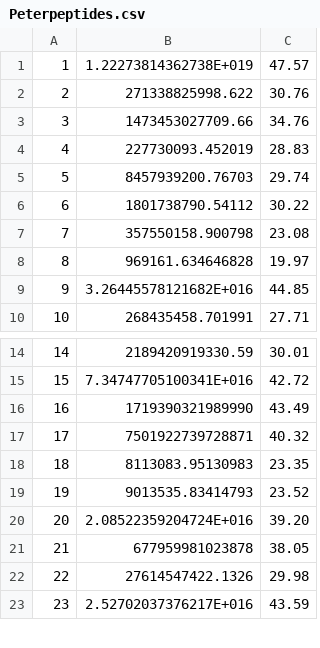
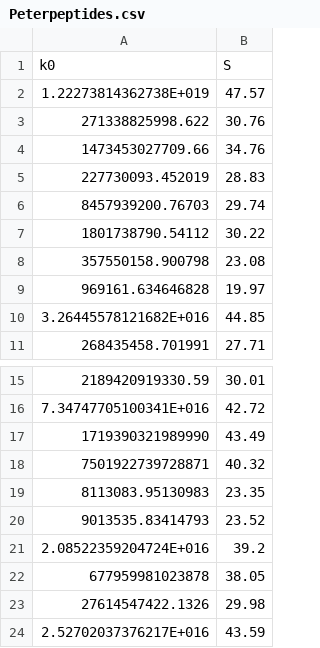
Before and after one commit to StefanBogdan/RL_liquid_chromatography, a CSV file: data/Peterpeptides.csv, drawn as a sheet; only a part is shown, gaps mark what is left out; removed rows and columns are numbered as before the commit, all else as after; the diff names each change by its address in the sheet, - before the commit and + after, or states it on an @@ line.

```diff
--- a/data/Peterpeptides.csv
+++ b/data/Peterpeptides.csv
-column A, rows 1-10: 1 | 2 | 3 | 4 | 5 | 6 | 7 | 8 | 9 | 10; rows 14-23: 14 | 15 | 16 | 17 | 18 | 19 | 20 | 21 | 22 | 23
+row 1: k0 | S
-B21: 39.20
+B21: 39.2
```
Also changed, not shown: data/Peter32.csv, data/Roca.csv, 3 other files.
